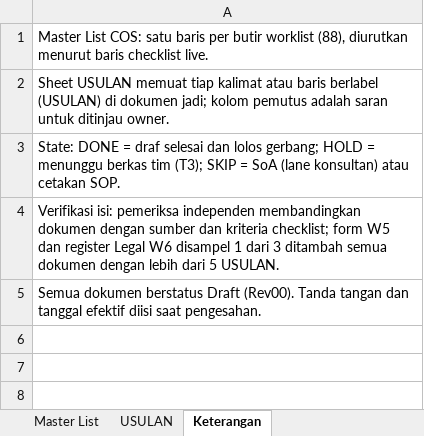
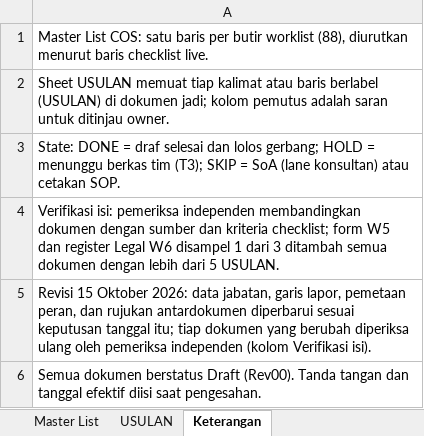
Before and after one commit to Ayzulkarnain-sinux/sinux-iso-docs, an Excel workbook: out/00_Index/Master_List_COS.xlsx, sheet Keterangan, drawn as a sheet; values as stored, in another font and other column widths than the file's, no borders; the diff names each change by its address in the sheet, - before the commit and + after, or states it on an @@ line.

```diff
--- a/out/00_Index/Master_List_COS.xlsx (sheet Keterangan)
+++ b/out/00_Index/Master_List_COS.xlsx (sheet Keterangan)
+row 5: Revisi 15 Oktober 2026: data jabatan, garis lapor, pemetaan peran, dan rujukan antardokumen diperbarui sesuai keputusan tanggal itu; tiap dokumen yang berubah diperiksa ulang oleh pemeriksa independen (kolom Verifikasi isi).
```
Also changed, not shown: sheet USULAN, sheet Master List, 18 other files.
